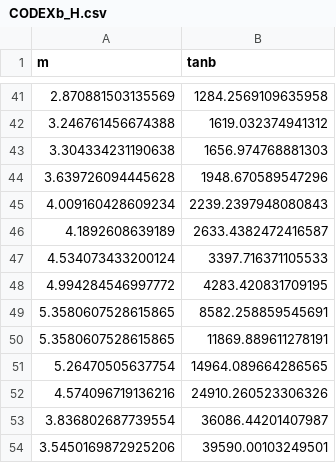
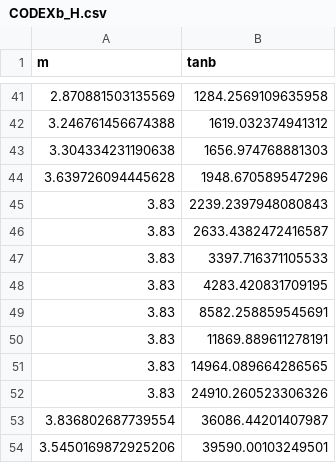
Before and after one commit to stonerainphilo/position_read_analyse_1.3, a CSV file: FINAL_DATA/csv/CODEXb_H.csv, drawn as a sheet; only a part is shown, gaps mark what is left out.

Commit message:
修改：     FINAL_DATA/Figs/MATHUSLA_CODEXb_Comparison_H.png 	修改：     FINAL_DATA/csv/CODEXb_H.csv 	修改：     FINAL_DATA/csv/MATHUSLA_H.csv 	修改：     plot.ipynb

```diff
--- a/FINAL_DATA/csv/CODEXb_H.csv
+++ b/FINAL_DATA/csv/CODEXb_H.csv
@@ -44,10 +44,10 @@ m,tanb
 3.639726094445628, 1948.670589547296
-4.009160428609234, 2239.2397948080843
-4.1892608639189, 2633.4382472416587
-4.534073433200124, 3397.716371105533
-4.994284546997772, 4283.420831709195
-5.3580607528615865, 8582.258859545691
-5.3580607528615865, 11869.889611278191
-5.26470505637754, 14964.089664286565
-4.574096719136216, 24910.260523306326
+3.83, 2239.2397948080843
+3.83, 2633.4382472416587
+3.83, 3397.716371105533
+3.83, 4283.420831709195
+3.83, 8582.258859545691
+3.83, 11869.889611278191
+3.83, 14964.089664286565
+3.83, 24910.260523306326
 3.836802687739554, 36086.44201407987
```
Also changed, not shown: FINAL_DATA/csv/MATHUSLA_H.csv, 2 other files.
